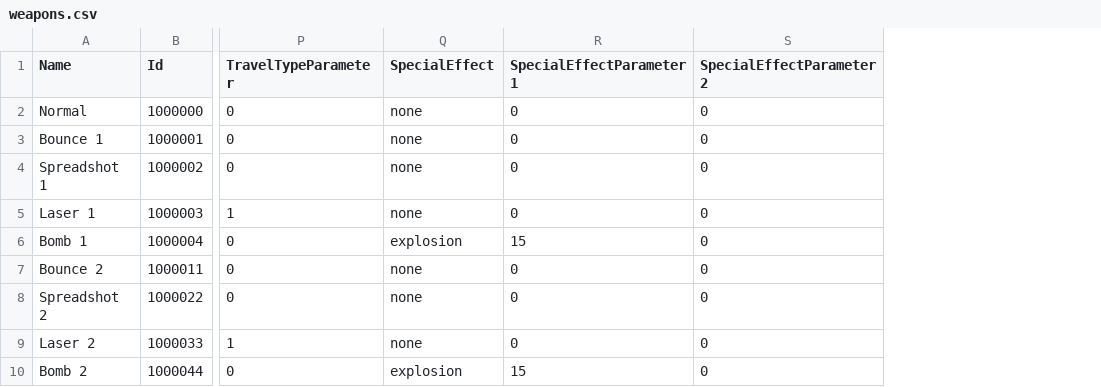
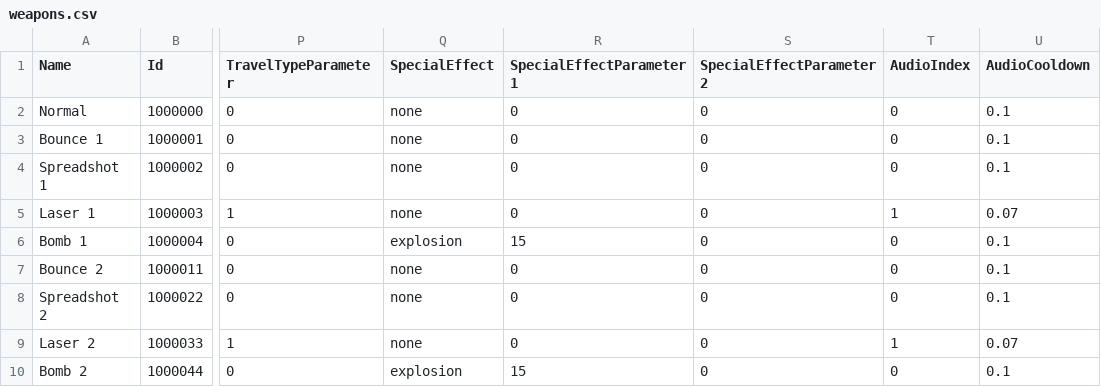
Before and after one commit to DrSkipper/Watchlist, a CSV file: Sheets/weapons.csv, drawn as a sheet; only a part is shown, gaps mark what is left out; the diff names each change by its address in the sheet, - before the commit and + after, or states it on an @@ line.

Commit message:
Better laser sounds and data driven sound

```diff
--- a/Sheets/weapons.csv
+++ b/Sheets/weapons.csv
+column T (AudioIndex), rows 2-10: 0 | 0 | 0 | 1 | 0 | 0 | 0 | 1 | 0
+column U (AudioCooldown), rows 2-10: 0.1 | 0.1 | 0.1 | 0.07 | 0.1 | 0.1 | 0.1 | 0.07 | 0.1
```
Also changed, not shown: 20 other files.
